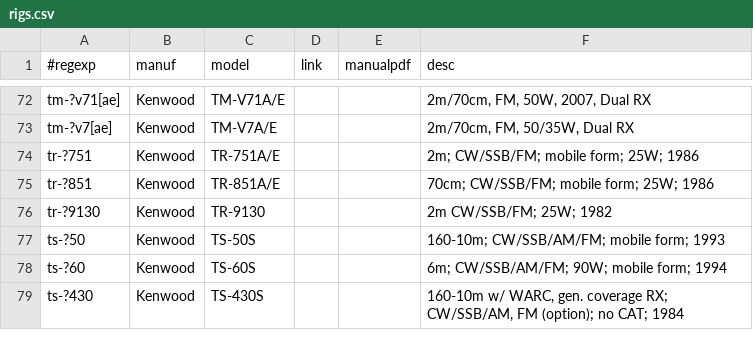
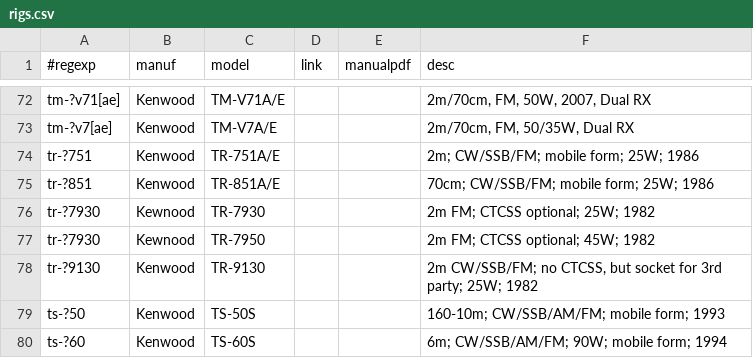
Before and after one commit to molo1134/rigs, a CSV file: rigs.csv, drawn as a sheet; only a part is shown, gaps mark what is left out; the shorter side is filled out with more unchanged rows.

Commit message:
add TR-7930, 7950; update 9130

```diff
--- a/rigs.csv
+++ b/rigs.csv
@@ -75,3 +75,5 @@ tr-?751,Kenwood,TR-751A/E,,,"2m; CW/SSB/FM; mobile form; 25W; 1986"
 tr-?851,Kenwood,TR-851A/E,,,"70cm; CW/SSB/FM; mobile form; 25W; 1986"
-tr-?9130,Kenwood,TR-9130,,,"2m CW/SSB/FM; 25W; 1982"
+tr-?7930,Kewnood,TR-7930,,,"2m FM; CTCSS optional; 25W; 1982"
+tr-?7930,Kewnood,TR-7950,,,"2m FM; CTCSS optional; 45W; 1982"
+tr-?9130,Kenwood,TR-9130,,,"2m CW/SSB/FM; no CTCSS, but socket for 3rd party; 25W; 1982"
 ts-?50,Kenwood,TS-50S,,,"160-10m; CW/SSB/AM/FM; mobile form; 1993"
```
